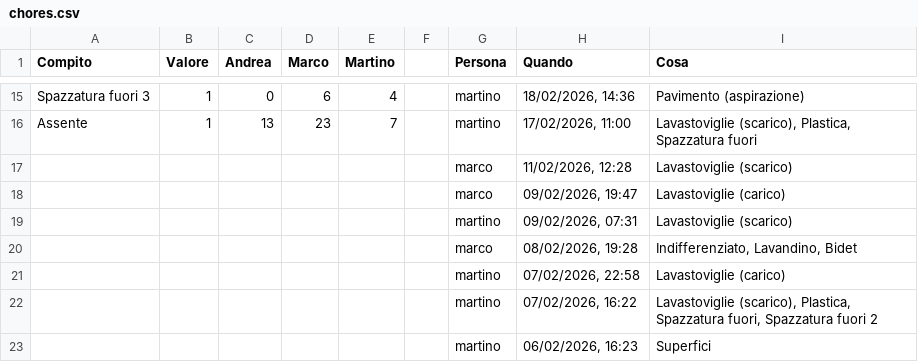
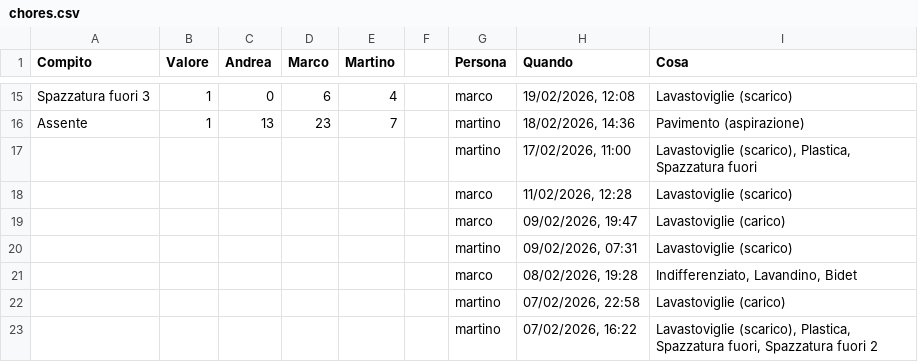
Before and after one commit to BertrandPouget/litpii, a CSV file: data/chores.csv, drawn as a sheet; only a part is shown, gaps mark what is left out; the shorter side is filled out with more unchanged rows; the diff covers the shown part only; the diff names each change by its address in the sheet, - before the commit and + after, or states it on an @@ line.

Commit message:
Update chores for marco

```diff
--- a/data/chores.csv
+++ b/data/chores.csv
-G15 (Persona): martino
+G15 (Persona): marco
-H15 (Quando): 18/02/2026, 14:36
+H15 (Quando): 19/02/2026, 12:08
-I15 (Cosa): Pavimento (aspirazione)
+I15 (Cosa): Lavastoviglie (scarico)
-H16 (Quando): 17/02/2026, 11:00
+H16 (Quando): 18/02/2026, 14:36
-I16 (Cosa): Lavastoviglie (scarico), Plastica, Spazzatura fuori
+I16 (Cosa): Pavimento (aspirazione)
+row 17:  |  |  |  |  |  | martino | 17/02/2026, 11:00 | Lavastoviglie (scarico), Plastica, Spazzatura fuori
```
Also changed, not shown: 32 edited cells elsewhere in this file.
